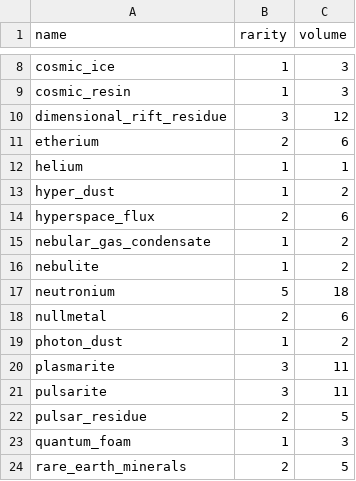
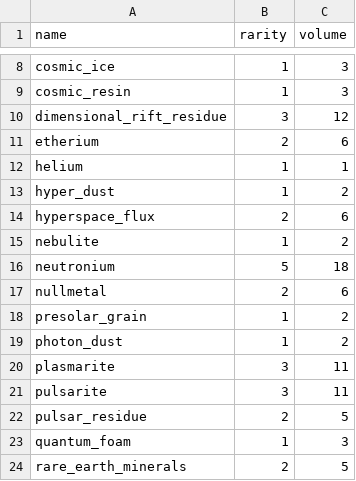
Before and after one commit to laichunpongben/alicization, a CSV file: alicization/data/materials.csv, drawn as a sheet; only a part is shown, gaps mark what is left out.

```diff
--- a/alicization/data/materials.csv
+++ b/alicization/data/materials.csv
@@ -14,3 +14,2 @@ hyper_dust,1,2
 hyperspace_flux,2,6
-nebular_gas_condensate,1,2
 nebulite,1,2
@@ -18,2 +17,3 @@ neutronium,5,18
 nullmetal,2,6
+presolar_grain,1,2
 photon_dust,1,2
```
Also changed, not shown: alicization/data/blueprints.csv, alicization/data/materials_large.csv, 7 other files.
